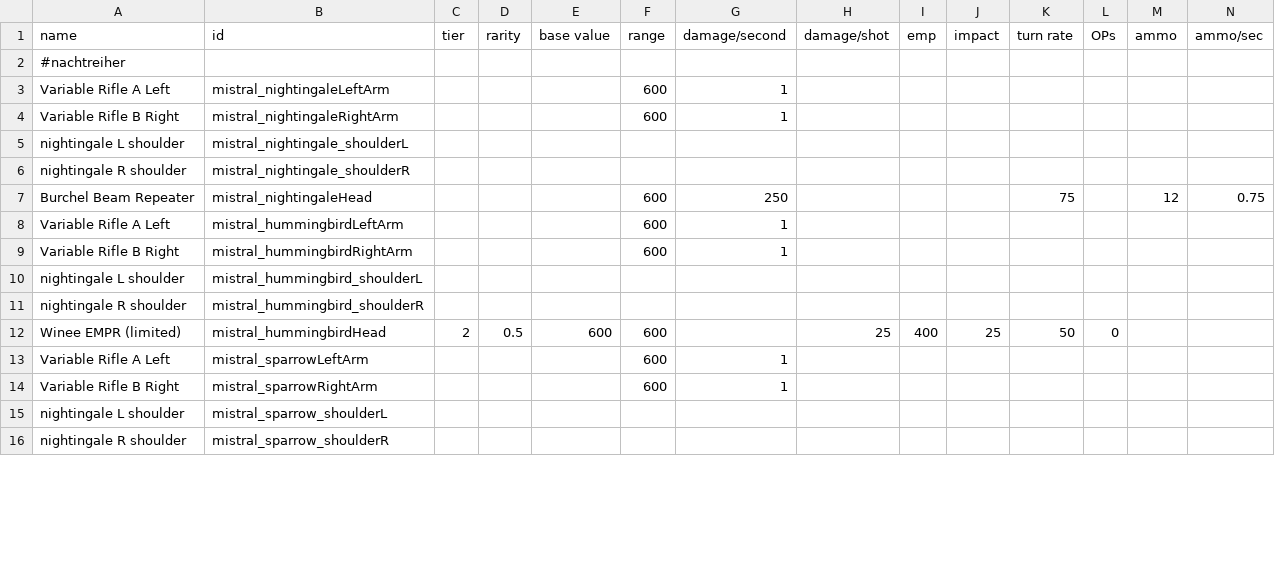
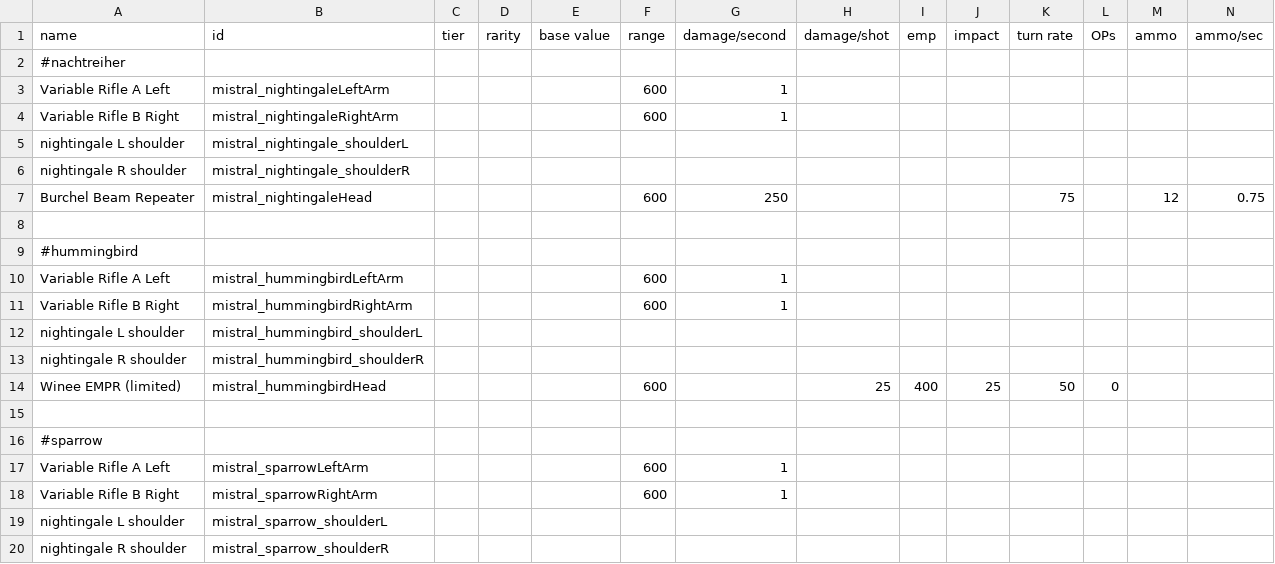
Before and after one commit to Bass294/Project_MISTRAL, a CSV file: data/weapons/weapon_data.csv, drawn as a sheet; only a part is shown; addresses are those after the commit; rows hold the shown columns only; the diff covers the shown part only; the diff names each change by its address in the sheet, - before the commit and + after, or states it on an @@ line.

```diff
--- a/data/weapons/weapon_data.csv
+++ b/data/weapons/weapon_data.csv
+row 8: (empty)
+row 9: #hummingbird
-C14 (tier): 2
+C14 (tier): (empty)
-D14 (rarity): 0.5
+D14 (rarity): (empty)
-E14 (base value): 600
+E14 (base value): (empty)
+row 15: (empty)
+row 16: #sparrow
```
Also changed, not shown: 7 added rows, 1 removed row, 2 moved rows and 11 edited cells elsewhere in this file, data/hullmods/hull_mods.csv, data/hulls/ship_data.csv, 40 other files.
